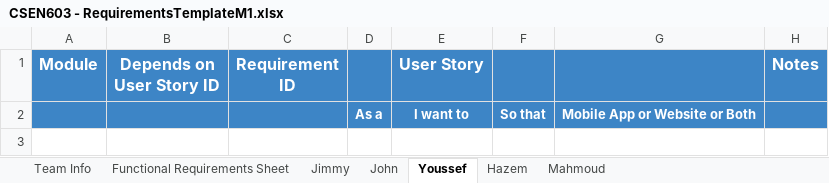
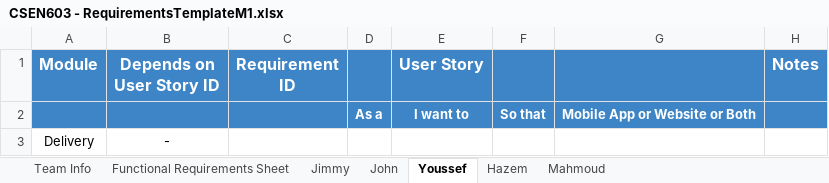
Before and after one commit to MahmoudHegazy-01/dora-the-explorer, an Excel workbook: CSEN603 - RequirementsTemplateM1.xlsx, sheet Youssef, drawn as a sheet; values as stored, in another font and other column widths than the file's, no borders; the diff names each change by its address in the sheet, - before the commit and + after, or states it on an @@ line.

Commit message:
Update CSEN603 - RequirementsTemplateM1.xlsx

```diff
--- a/CSEN603 - RequirementsTemplateM1.xlsx (sheet Youssef)
+++ b/CSEN603 - RequirementsTemplateM1.xlsx (sheet Youssef)
+row 3: Delivery | -
```
